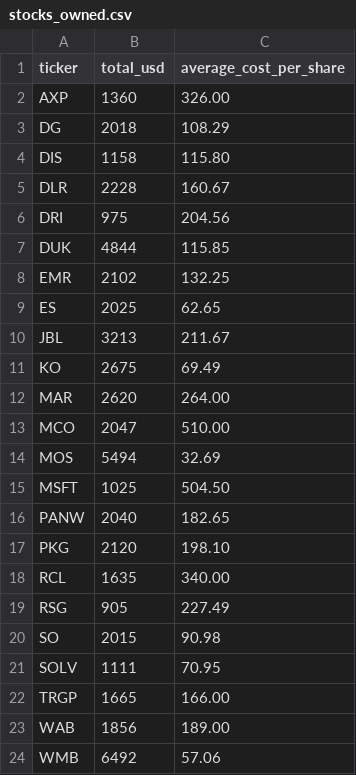
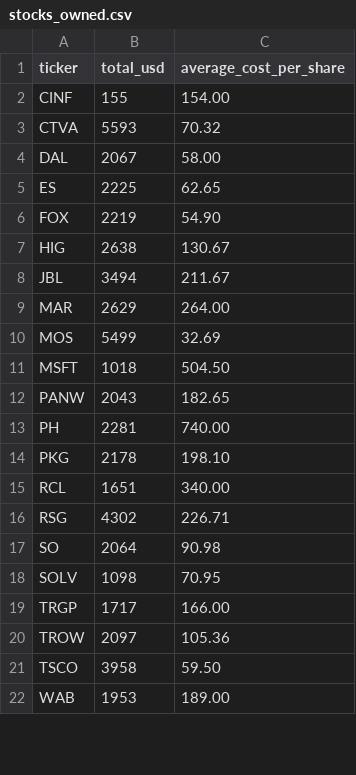
Before and after one commit to cfossguy/stocktrader, a CSV file: data/stocks_owned.csv, drawn as a sheet; only a part is shown; the diff covers the shown part only.

```diff
--- a/data/stocks_owned.csv
+++ b/data/stocks_owned.csv
@@ -1,24 +1,22 @@
 ticker,total_usd,average_cost_per_share
-AXP,1360,326.00
-DG,2018,108.29
-DIS,1158,115.80
-DLR,2228,160.67
-DRI,975,204.56
-DUK,4844,115.85
-EMR,2102,132.25
-ES,2025,62.65
-JBL,3213,211.67
-KO,2675,69.49
-MAR,2620,264.00
-MCO,2047,510.00
-MOS,5494,32.69
-MSFT,1025,504.50
-PANW,2040,182.65
-PKG,2120,198.10
-RCL,1635,340.00
-RSG,905,227.49
-SO,2015,90.98
-SOLV,1111,70.95
-TRGP,1665,166.00
-WAB,1856,189.00
-WMB,6492,57.06
+CINF,155,154.00
+CTVA,5593,70.32
+DAL,2067,58.00
+ES,2225,62.65
+FOX,2219,54.90
+HIG,2638,130.67
+JBL,3494,211.67
+MAR,2629,264.00
+MOS,5499,32.69
+MSFT,1018,504.50
+PANW,2043,182.65
+PH,2281,740.00
+PKG,2178,198.10
+RCL,1651,340.00
+RSG,4302,226.71
+SO,2064,90.98
+SOLV,1098,70.95
+TRGP,1717,166.00
+TROW,2097,105.36
+TSCO,3958,59.50
+WAB,1953,189.00
```
Also changed, not shown: 7 edited cells elsewhere in this file, 21 other files.
